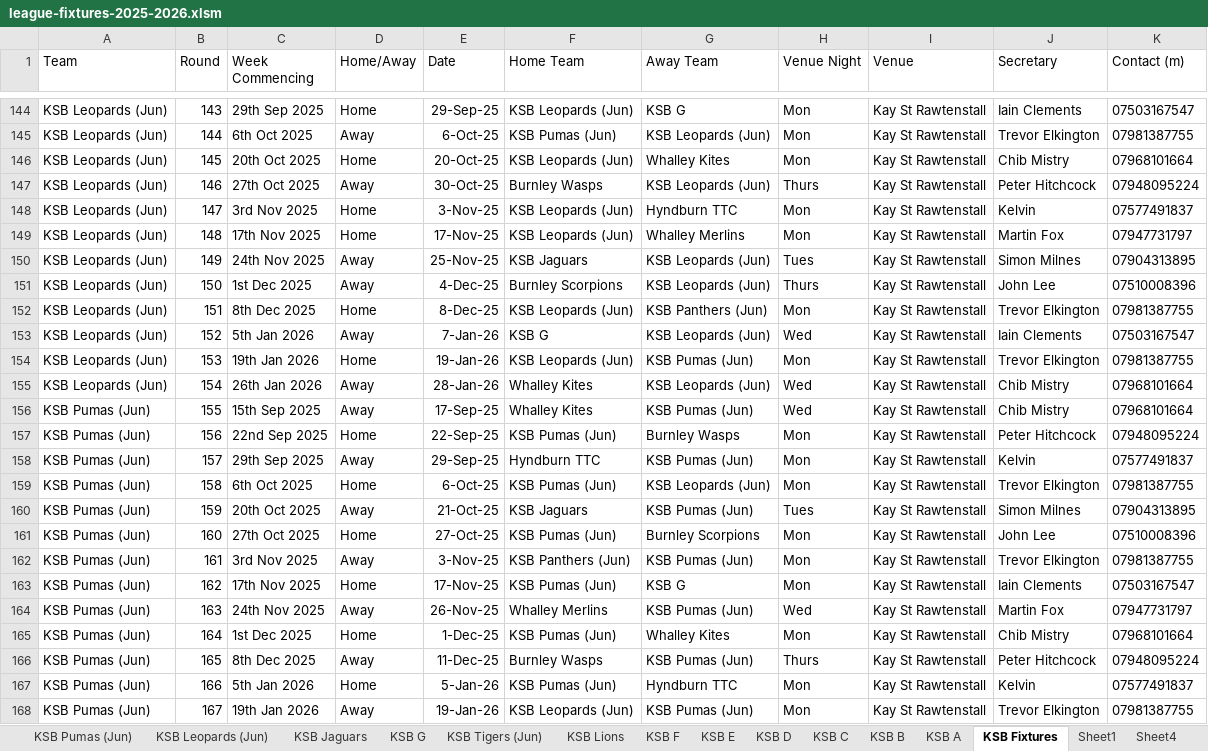
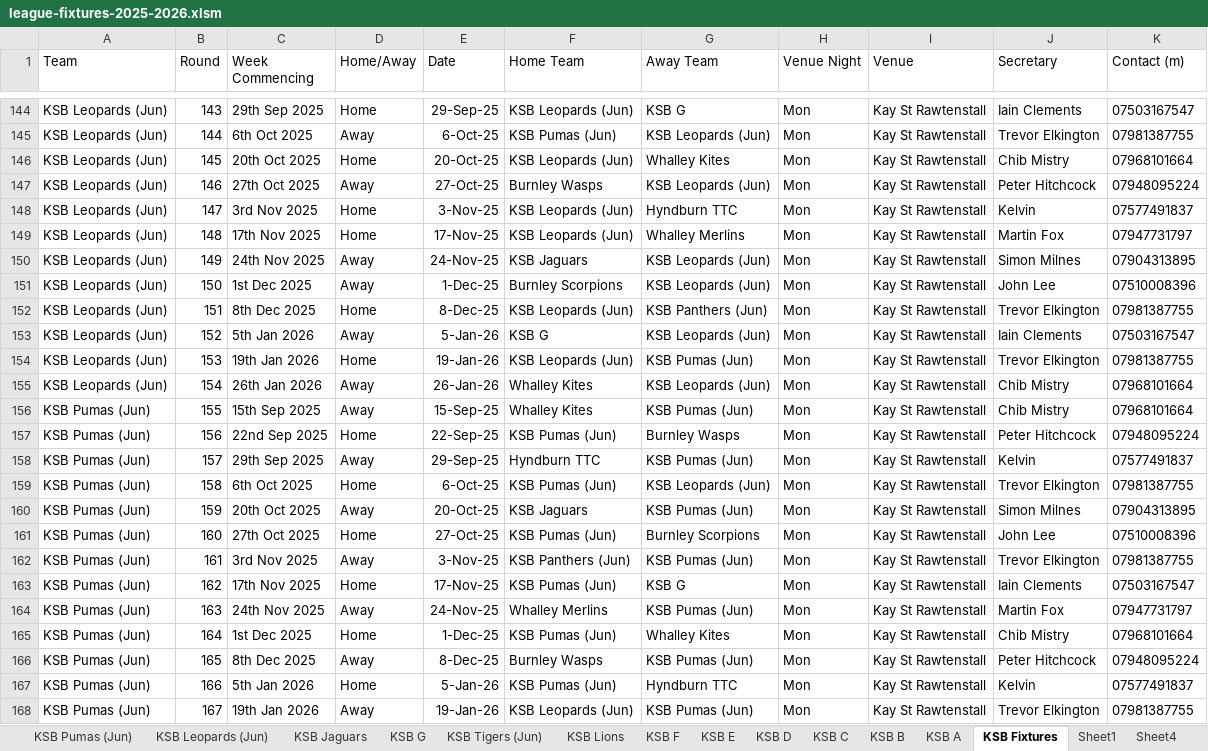
Before and after one commit to Daven-code/KSB-Table-Tennis, an Excel workbook: league-fixtures-2025-2026.xlsm, sheet KSB Fixtures, drawn as a sheet; only a part is shown, gaps mark what is left out; values as stored, in another font and other column widths than the file's, no borders; table styles not drawn; the diff covers the shown part only; the diff names each change by its address in the sheet, - before the commit and + after, or states it on an @@ line.

```diff
--- a/league-fixtures-2025-2026.xlsm (sheet KSB Fixtures)
+++ b/league-fixtures-2025-2026.xlsm (sheet KSB Fixtures)
-E147 (Date): 30-Oct-25
+E147 (Date): 27-Oct-25
-H147 (Venue Night): Thurs
+H147 (Venue Night): Mon
-E150 (Date): 25-Nov-25
+E150 (Date): 24-Nov-25
-H150 (Venue Night): Tues
+H150 (Venue Night): Mon
-E151 (Date): 4-Dec-25
+E151 (Date): 1-Dec-25
-H151 (Venue Night): Thurs
+H151 (Venue Night): Mon
-E153 (Date): 7-Jan-26
+E153 (Date): 5-Jan-26
-H153 (Venue Night): Wed
+H153 (Venue Night): Mon
-E155 (Date): 28-Jan-26
+E155 (Date): 26-Jan-26
-H155:H156 (Venue Night): Wed
+H155:H156 (Venue Night): Mon
-E156 (Date): 17-Sep-25
+E156 (Date): 15-Sep-25
-E160 (Date): 21-Oct-25
+E160 (Date): 20-Oct-25
-H160 (Venue Night): Tues
+H160 (Venue Night): Mon
-E164 (Date): 26-Nov-25
+E164 (Date): 24-Nov-25
-H164 (Venue Night): Wed
+H164 (Venue Night): Mon
-E166 (Date): 11-Dec-25
+E166 (Date): 8-Dec-25
-H166 (Venue Night): Thurs
+H166 (Venue Night): Mon
```
Also changed, not shown: 22 edited cells elsewhere in this sheet, sheet KSB Tigers (Jun), sheet KSB Panthers (Jun), sheet KSB Leopards (Jun), sheet KSB Pumas (Jun), 5 other files.
